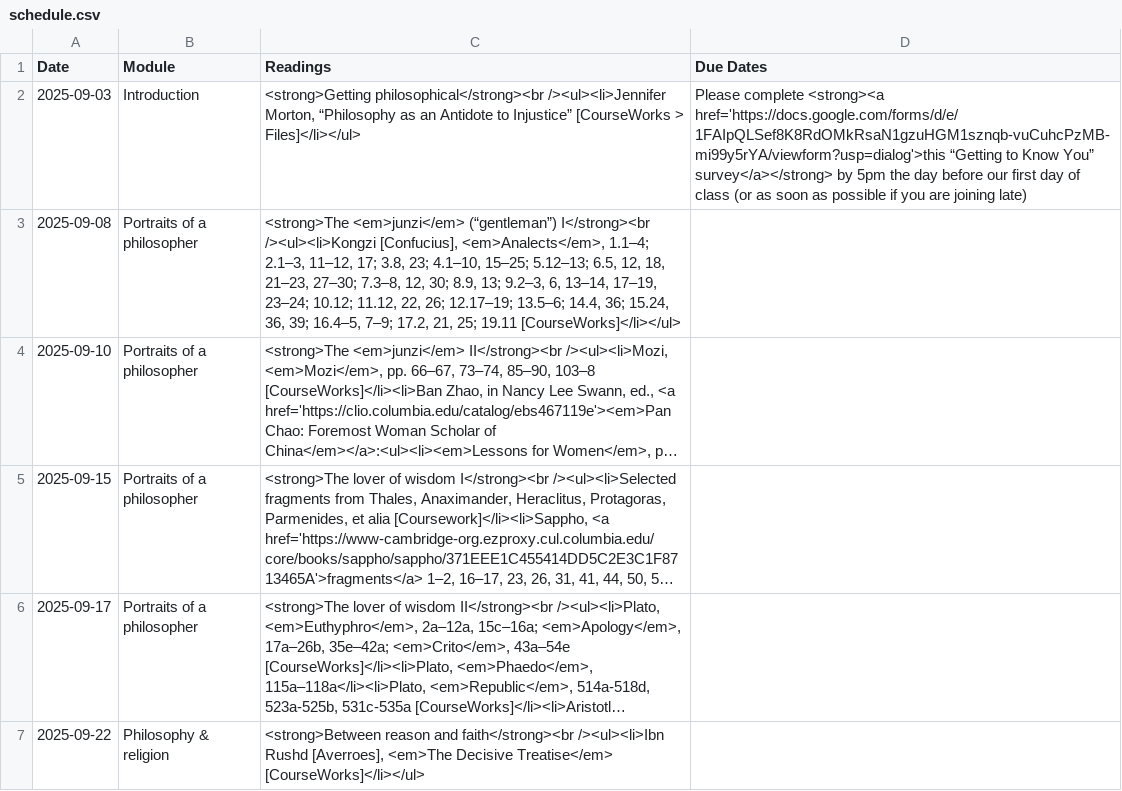
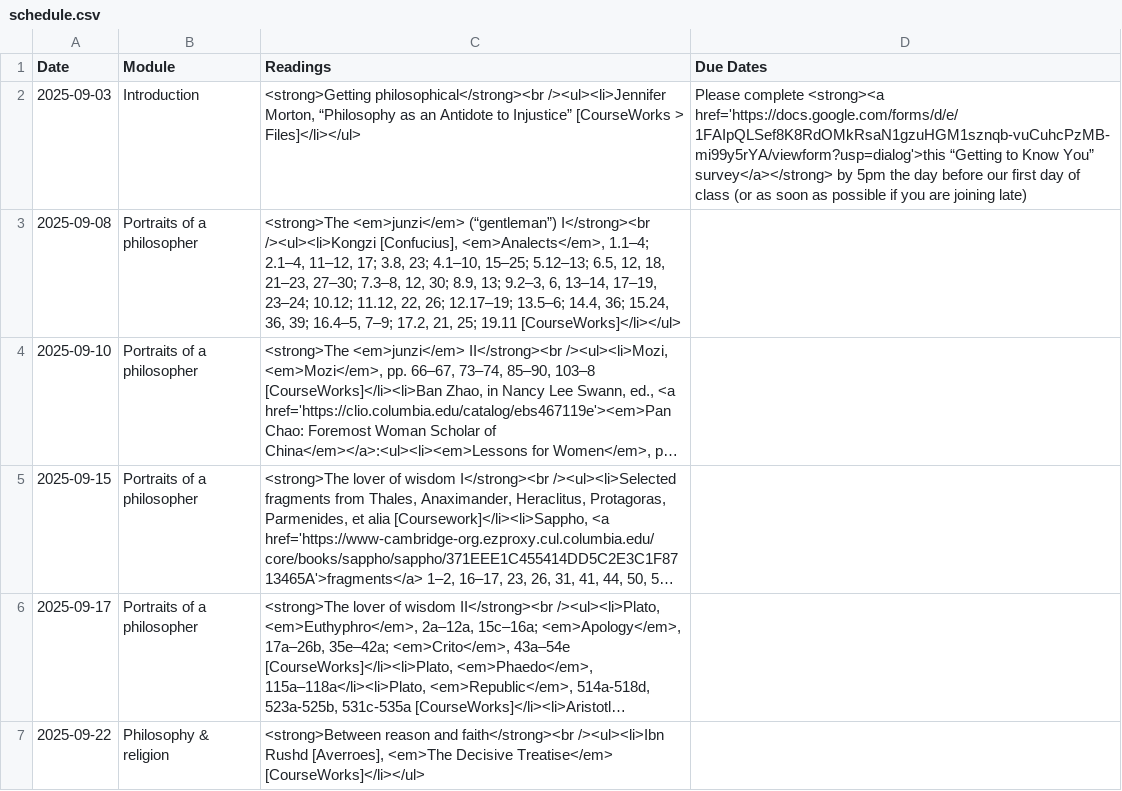
Before and after one commit to dingherself/intro, a CSV file: _data/schedule.csv, drawn as a sheet; only a part is shown; long unchanged cells end in …; the diff names each change by its address in the sheet, - before the commit and + after, or states it on an @@ line.

Commit message:
pages

```diff
--- a/_data/schedule.csv
+++ b/_data/schedule.csv
-C3 (Readings): …<em>Analects</em>, 1.1–4; 2.1–3, 11–12, 17;…
+C3 (Readings): …<em>Analects</em>, 1.1–4; 2.1–4, 11–12, 17;…
```
